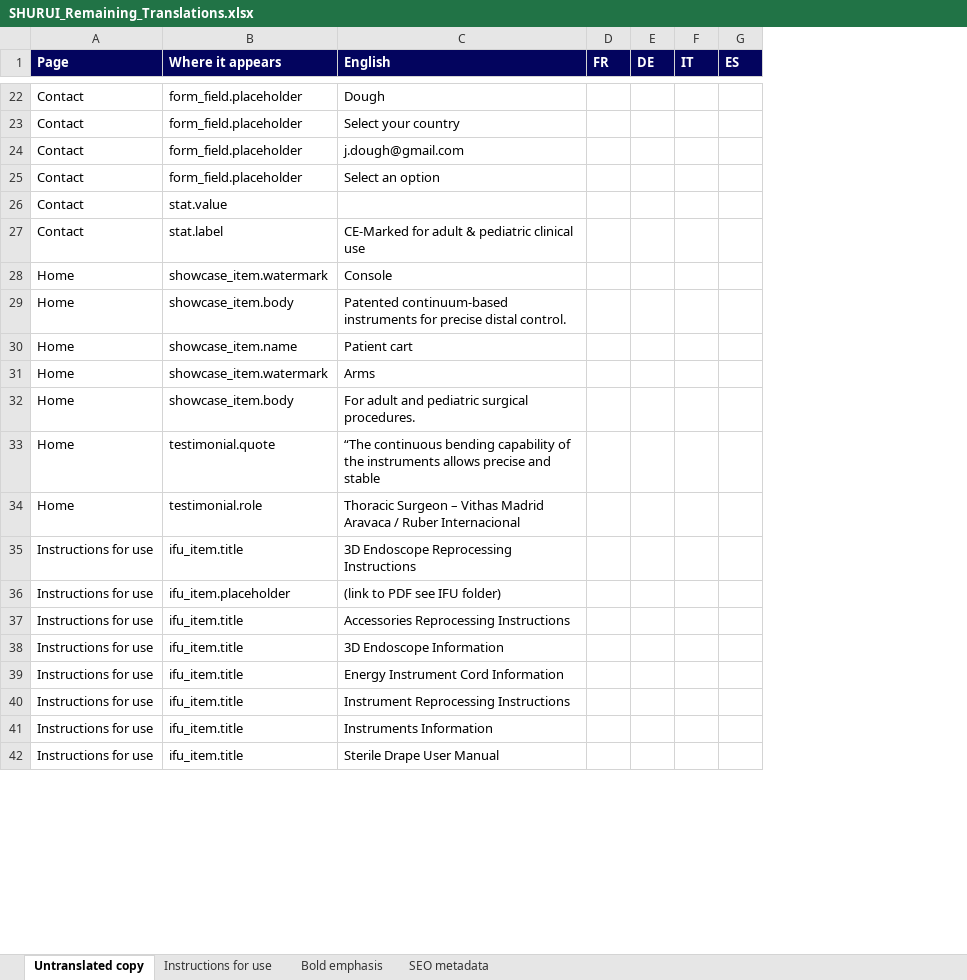
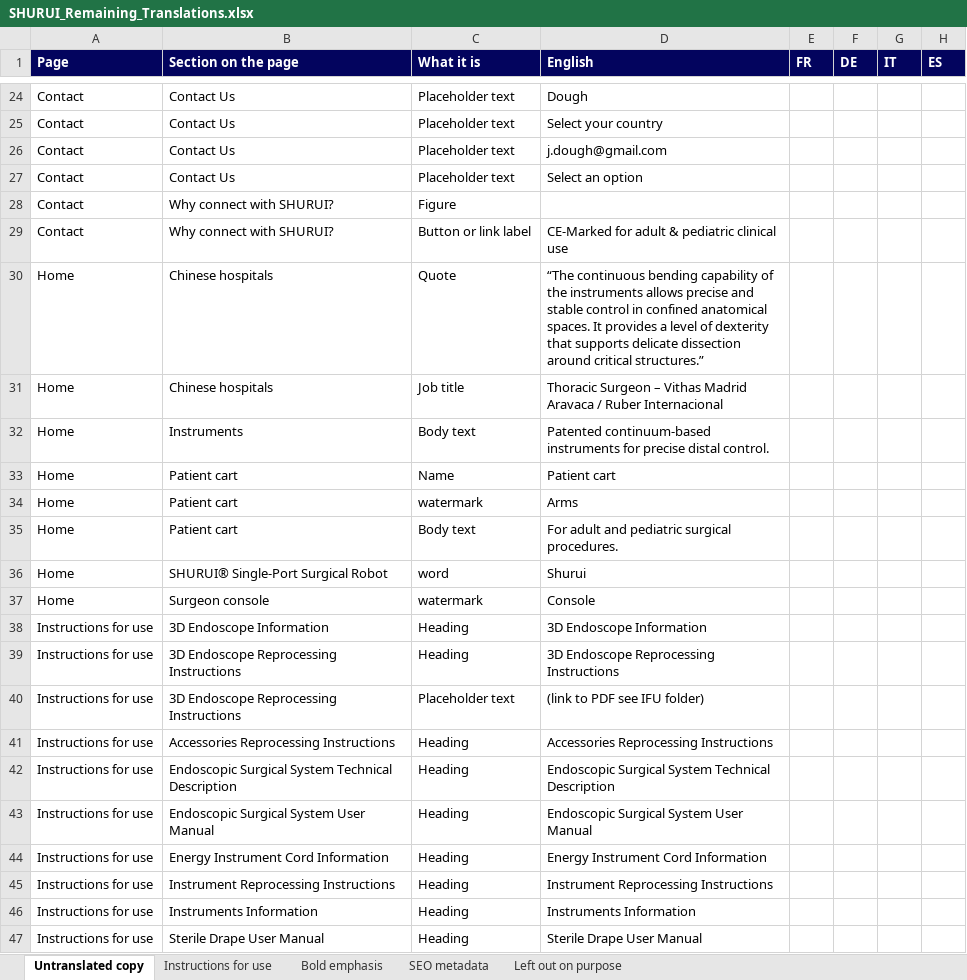
Before and after one commit to SurgeriiRobot/europe-website, an Excel workbook: SHURUI_Remaining_Translations.xlsx, sheet Untranslated copy, drawn as a sheet; only a part is shown, gaps mark what is left out; values as stored, in another font and other column widths than the file's, no borders; removed rows and columns are numbered as before the commit, all else as after; the diff covers the shown part only; the diff names each change by its address in the sheet, - before the commit and + after, or states it on an @@ line.

Commit message:
chore: describe where each untranslated string sits and show its text

```diff
--- a/SHURUI_Remaining_Translations.xlsx (sheet Untranslated copy)
+++ b/SHURUI_Remaining_Translations.xlsx (sheet Untranslated copy)
+sheet tab: Left out on purpose
-column B (Where it appears), rows 22-32: form_field.placeholder | form_field.placeholder | form_field.placeholder | form_field.placeholder | stat.value | stat.label | showcase_item.watermark | showcase_item.body | showcase_item.name | showcase_item.watermark | showcase_item.body; rows 34-37: testimonial.role | ifu_item.title | ifu_item.placeholder | ifu_item.title; rows 39-42: all ifu_item.title
+column B (Section on the page), rows 24-30: Contact Us | Contact Us | Contact Us | Contact Us | Why connect with SHURUI? | Why connect with SHURUI? | Chinese hospitals; rows 32-36: Instruments | Patient cart | Patient cart | Patient cart | SHURUI® Single-Port Surgical Robot; rows 39-41: 3D Endoscope Reprocessing Instructions | 3D Endoscope Reprocessing Instructions | Accessories Reprocessing Instructions; rows 44-47: Energy Instrument Cord Information | Instrument Reprocessing Instructions | Instruments Information | Sterile Drape User Manual
+column C (What it is), rows 24-30: Placeholder text | Placeholder text | Placeholder text | Placeholder text | Figure | Button or link label | Quote; rows 32-36: Body text | Name | watermark | Body text | word; rows 39-41: Heading | Placeholder text | Heading; rows 44-47: all Heading
-D30 (English): Console
+D30 (English): “The continuous bending capability of the instruments allows precise and stable control in confined anatomical spaces. It provides a level of dexterity that supports delicate dissection around critical structures.”
+row 31: Home | Chinese hospitals | Job title | Thoracic Surgeon – Vithas Madrid Aravaca / Ruber Internacional
-row 33: Home | testimonial.quote | “The continuous bending capability of the instruments allows precise and stable
-D36 (English): Thoracic Surgeon – Vithas Madrid Aravaca / Ruber Internacional
+D36 (English): Shurui
+row 37: Home | Surgeon console | watermark | Console
@@ row 44 moved to row 42: Instructions for use @@
@@ row 45 moved to row 43: Instructions for use @@
```
Also changed, not shown: 16 added rows, 10 removed rows, 5 moved rows and 10 edited cells elsewhere in this sheet, sheet SEO metadata, sheet Instructions for use, sheet Bold emphasis.
